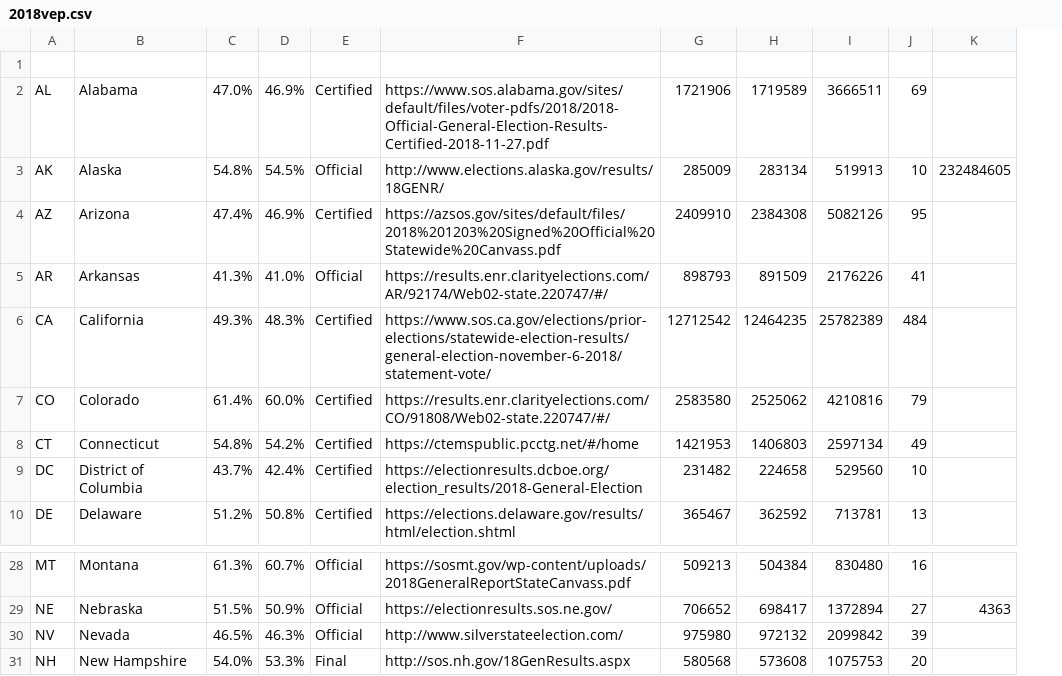
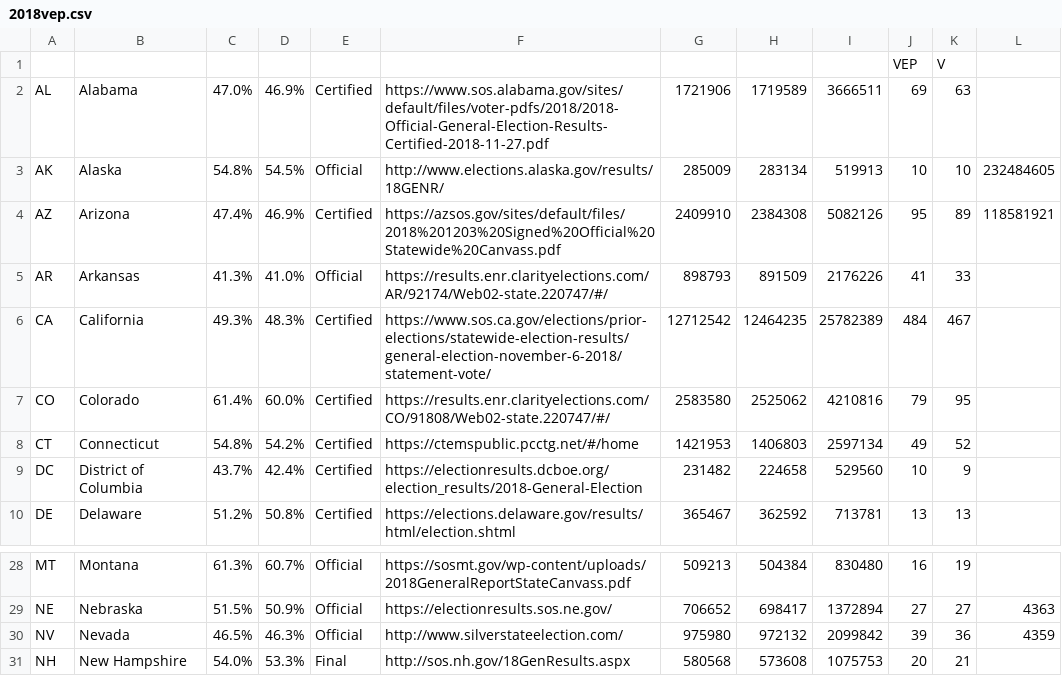
Before and after one commit to triplelog/blind-predictions, a CSV file: 2018vep.csv, drawn as a sheet; only a part is shown, gaps mark what is left out; addresses are those after the commit; the diff names each change by its address in the sheet, - before the commit and + after, or states it on an @@ line.

```diff
--- a/2018vep.csv
+++ b/2018vep.csv
+column K, rows 1-10: V | 63 | 10 | 89 | 33 | 467 | 95 | 52 | 9 | 13; rows 28-31: 19 | 27 | 36 | 21
-row 1: (empty)
+row 1:  |  |  |  |  |  |  |  |  | VEP | V
-L4: (empty)
+L4: 118581921
-L30: (empty)
+L30: 4359
```
Also changed, not shown: 3 other files.
